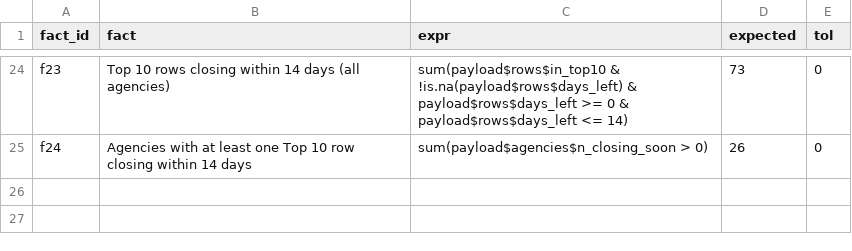
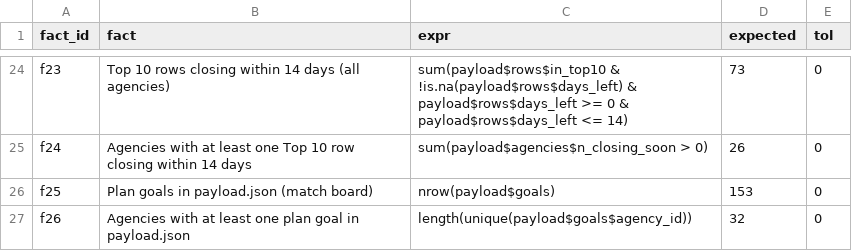
Before and after one commit to KApolloL/SolveAThon_2026, a CSV file: Finalists/data/manual/facts.csv, drawn as a sheet; only a part is shown, gaps mark what is left out; the diff names each change by its address in the sheet, - before the commit and + after, or states it on an @@ line.

```diff
--- a/Finalists/data/manual/facts.csv
+++ b/Finalists/data/manual/facts.csv
+row 26: f25 | Plan goals in payload.json (match board) | nrow(payload$goals) | 153 | 0
+row 27: f26 | Agencies with at least one plan goal in payload.json | length(unique(payload$goals$agency_id)) | 32 | 0
```
Also changed, not shown: 1 other file.
